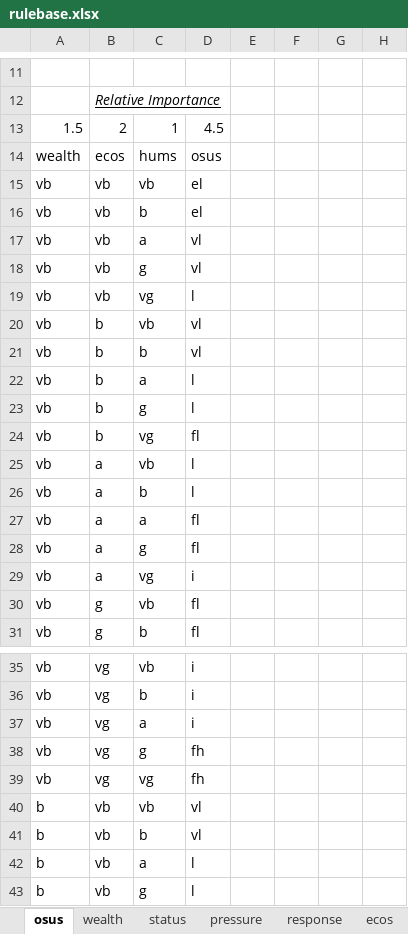
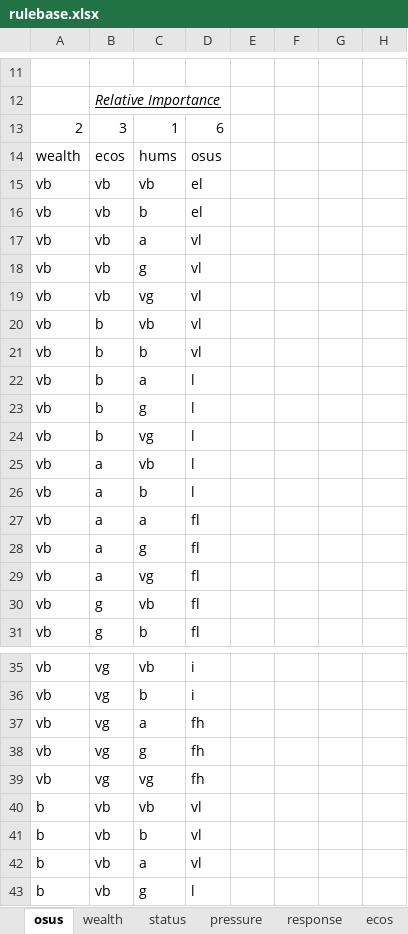
Before and after one commit to m4rz910/IOU-Sustainability-Model, an Excel workbook: databases/rulebase.xlsx, sheet osus, drawn as a sheet; only a part is shown, gaps mark what is left out; values as stored, in another font and other column widths than the file's, no borders; removed rows and columns are numbered as before the commit, all else as after; the diff covers the shown part only; the diff names each change by its address in the sheet, - before the commit and + after, or states it on an @@ line.

```diff
--- a/databases/rulebase.xlsx (sheet osus)
+++ b/databases/rulebase.xlsx (sheet osus)
-row 13: 1.5 | 2 | 1 | 4.5
+row 13: 2 | 3 | 1 | 6
-D19: l
+D19: vl
-D24: fl
+D24: l
-D29: i
+D29: fl
-D37: i
+D37: fh
-D42: l
+D42: vl
```
Also changed, not shown: 15 edited cells elsewhere in this sheet, sheet hums, sheet ecos, sheet wealth, sheet land, sheet air, sheet water, 2 more sheets, databases/indicator_db.xlsx, 4 other files.
